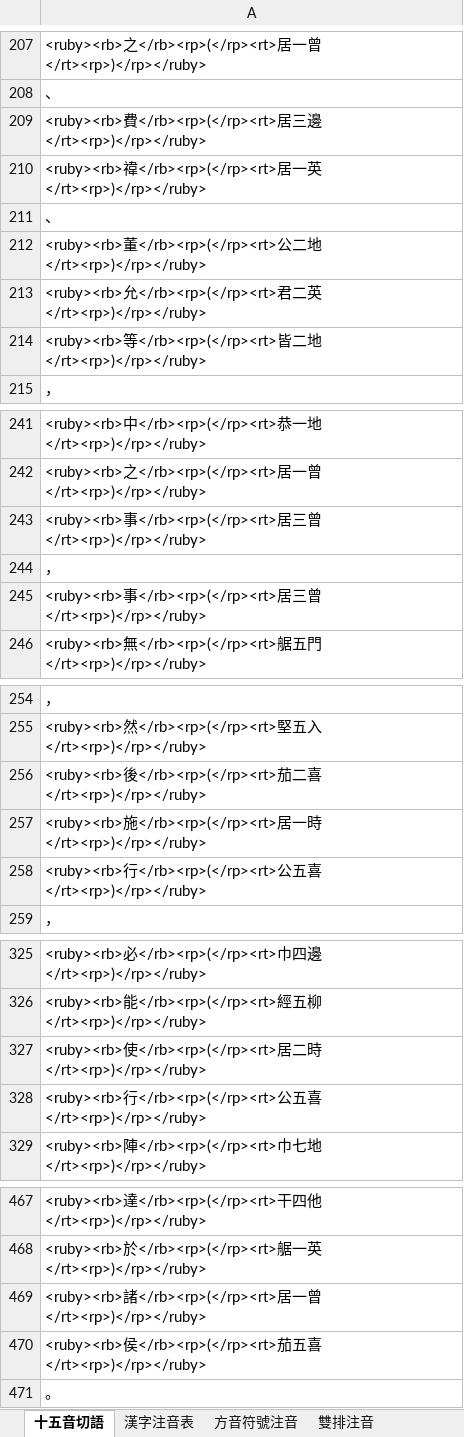
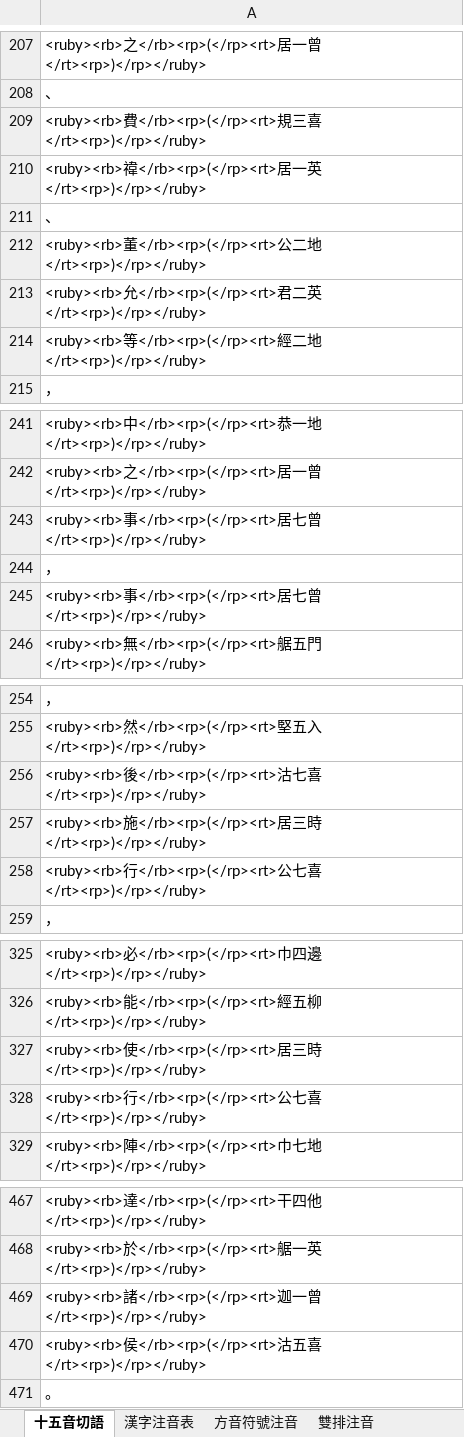
Before and after one commit to AlanJui/Piau-Im, an Excel workbook: output/【河洛話注音】前出師表.xlsx, sheet 十五音切語, drawn as a sheet; only a part is shown, gaps mark what is left out; values as stored, in another font and other column widths than the file's, no borders; the diff covers the shown part only; the diff names each change by its address in the sheet, - before the commit and + after, or states it on an @@ line.

```diff
--- a/output/【河洛話注音】前出師表.xlsx (sheet 十五音切語)
+++ b/output/【河洛話注音】前出師表.xlsx (sheet 十五音切語)
-A209: …費</rb><rp>(</rp><rt>居三邊</rt><rp>)</rp></ruby>
+A209: …費</rb><rp>(</rp><rt>規三喜</rt><rp>)</rp></ruby>
-A214: …等</rb><rp>(</rp><rt>皆二地…
+A214: …等</rb><rp>(</rp><rt>經二地…
-A243: …</rb><rp>(</rp><rt>居三曾</rt><rp>)</rp></ruby>
+A243: …</rb><rp>(</rp><rt>居七曾</rt><rp>)</rp></ruby>
-A245: …</rb><rp>(</rp><rt>居三曾</rt><rp>)</rp></ruby>
+A245: …</rb><rp>(</rp><rt>居七曾</rt><rp>)</rp></ruby>
-A256: …後</rb><rp>(</rp><rt>茄二喜</rt><rp>)</rp></ruby>
+A256: …後</rb><rp>(</rp><rt>沽七喜</rt><rp>)</rp></ruby>
-A257: …</rb><rp>(</rp><rt>居一時</rt><rp>)</rp></ruby>
+A257: …</rb><rp>(</rp><rt>居三時</rt><rp>)</rp></ruby>
-A258: …</rb><rp>(</rp><rt>公五喜</rt><rp>)</rp></ruby>
+A258: …</rb><rp>(</rp><rt>公七喜</rt><rp>)</rp></ruby>
-A327: …</rb><rp>(</rp><rt>居二時</rt><rp>)</rp></ruby>
+A327: …</rb><rp>(</rp><rt>居三時</rt><rp>)</rp></ruby>
-A328: …</rb><rp>(</rp><rt>公五喜</rt><rp>)</rp></ruby>
+A328: …</rb><rp>(</rp><rt>公七喜</rt><rp>)</rp></ruby>
-A469: …諸</rb><rp>(</rp><rt>居一曾…
+A469: …諸</rb><rp>(</rp><rt>迦一曾…
-A470: …侯</rb><rp>(</rp><rt>茄五喜…
+A470: …侯</rb><rp>(</rp><rt>沽五喜…
```
Also changed, not shown: 23 edited cells elsewhere in this sheet, sheet 字庫表, sheet 漢字注音表, sheet 方音符號注音, sheet 台羅改良式, sheet 閩拼標音, sheet 台羅拼音, 2 more sheets, 8 other files.
